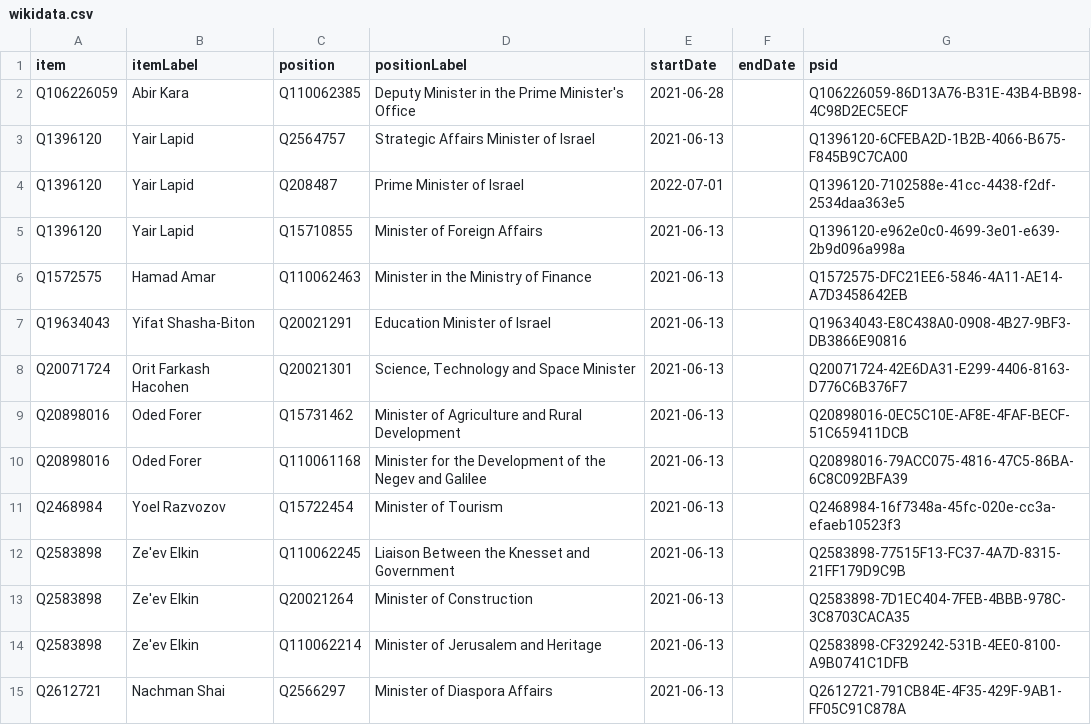
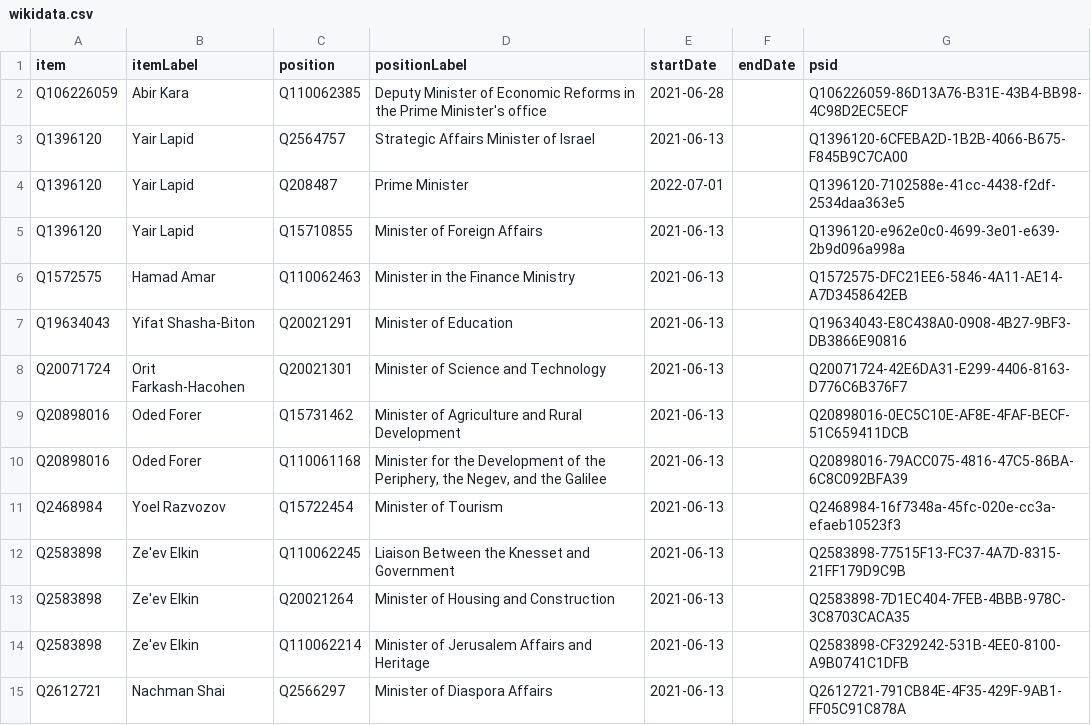
Before and after one commit to every-politician-scrapers/israel-ministers, a CSV file: sources/cabinets/36-enwiki/wikidata.csv, drawn as a sheet; only a part is shown; the diff covers the shown part only.

```diff
--- a/sources/cabinets/36-enwiki/wikidata.csv
+++ b/sources/cabinets/36-enwiki/wikidata.csv
@@ -1,15 +1,15 @@
 item,itemLabel,position,positionLabel,startDate,endDate,psid
-Q106226059,Abir Kara,Q110062385,Deputy Minister in the Prime Minister's Office,2021-06-28,,Q106226059-86D13A76-B31E-43B4-BB98-4C98D2EC5ECF
+Q106226059,Abir Kara,Q110062385,Deputy Minister of Economic Reforms in the Prime Minister's office,2021-06-28,,Q106226059-86D13A76-B31E-43B4-BB98-4C98D2EC5ECF
 Q1396120,Yair Lapid,Q2564757,Strategic Affairs Minister of Israel,2021-06-13,,Q1396120-6CFEBA2D-1B2B-4066-B675-F845B9C7CA00
-Q1396120,Yair Lapid,Q208487,Prime Minister of Israel,2022-07-01,,Q1396120-7102588e-41cc-4438-f2df-2534daa363e5
+Q1396120,Yair Lapid,Q208487,Prime Minister,2022-07-01,,Q1396120-7102588e-41cc-4438-f2df-2534daa363e5
 Q1396120,Yair Lapid,Q15710855,Minister of Foreign Affairs,2021-06-13,,Q1396120-e962e0c0-4699-3e01-e639-2b9d096a998a
-Q1572575,Hamad Amar,Q110062463,Minister in the Ministry of Finance,2021-06-13,,Q1572575-DFC21EE6-5846-4A11-AE14-A7D3458642EB
-Q19634043,Yifat Shasha-Biton,Q20021291,Education Minister of Israel,2021-06-13,,Q19634043-E8C438A0-0908-4B27-9BF3-DB3866E90816
-Q20071724,Orit Farkash Hacohen,Q20021301,"Science, Technology and Space Minister",2021-06-13,,Q20071724-42E6DA31-E299-4406-8163-D776C6B376F7
+Q1572575,Hamad Amar,Q110062463,Minister in the Finance Ministry,2021-06-13,,Q1572575-DFC21EE6-5846-4A11-AE14-A7D3458642EB
+Q19634043,Yifat Shasha-Biton,Q20021291,Minister of Education,2021-06-13,,Q19634043-E8C438A0-0908-4B27-9BF3-DB3866E90816
+Q20071724,Orit Farkash-Hacohen,Q20021301,Minister of Science and Technology,2021-06-13,,Q20071724-42E6DA31-E299-4406-8163-D776C6B376F7
 Q20898016,Oded Forer,Q15731462,Minister of Agriculture and Rural Development,2021-06-13,,Q20898016-0EC5C10E-AF8E-4FAF-BECF-51C659411DCB
-Q20898016,Oded Forer,Q110061168,Minister for the Development of the Negev and Galilee,2021-06-13,,Q20898016-79ACC075-4816-47C5-86BA-6C8C092BFA39
+Q20898016,Oded Forer,Q110061168,"Minister for the Development of the Periphery, the Negev, and the Galilee",2021-06-13,,Q20898016-79ACC075-4816-47C5-86BA-6C8C092BFA39
 Q2468984,Yoel Razvozov,Q15722454,Minister of Tourism,2021-06-13,,Q2468984-16f7348a-45fc-020e-cc3a-efaeb10523f3
 Q2583898,Ze'ev Elkin,Q110062245,Liaison Between the Knesset and Government,2021-06-13,,Q2583898-77515F13-FC37-4A7D-8315-21FF179D9C9B
-Q2583898,Ze'ev Elkin,Q20021264,Minister of Construction,2021-06-13,,Q2583898-7D1EC404-7FEB-4BBB-978C-3C8703CACA35
-Q2583898,Ze'ev Elkin,Q110062214,Minister of Jerusalem and Heritage,2021-06-13,,Q2583898-CF329242-531B-4EE0-8100-A9B0741C1DFB
+Q2583898,Ze'ev Elkin,Q20021264,Minister of Housing and Construction,2021-06-13,,Q2583898-7D1EC404-7FEB-4BBB-978C-3C8703CACA35
+Q2583898,Ze'ev Elkin,Q110062214,Minister of Jerusalem Affairs and Heritage,2021-06-13,,Q2583898-CF329242-531B-4EE0-8100-A9B0741C1DFB
 Q2612721,Nachman Shai,Q2566297,Minister of Diaspora Affairs,2021-06-13,,Q2612721-791CB84E-4F35-429F-9AB1-FF05C91C878A
```
Also changed, not shown: 1 added row and 14 edited cells elsewhere in this file, sources/cabinets/36-enwiki/diff.csv, 1 other file.
